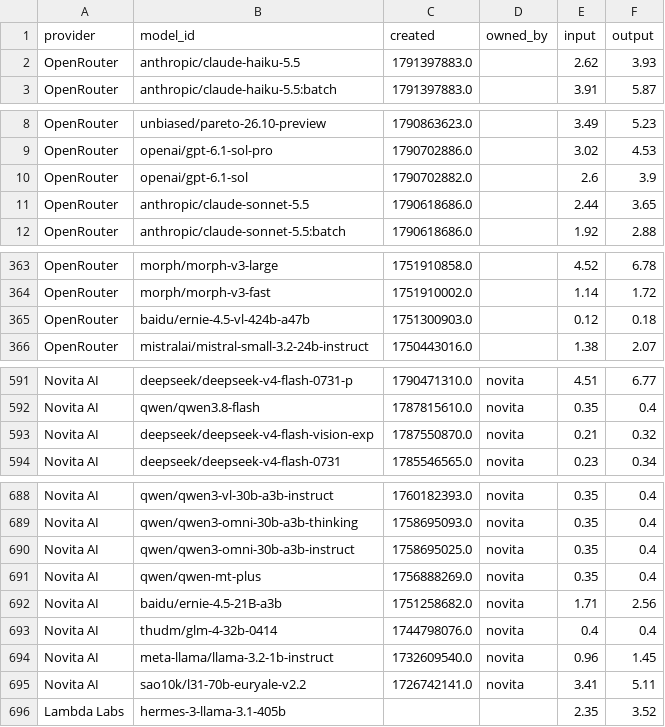
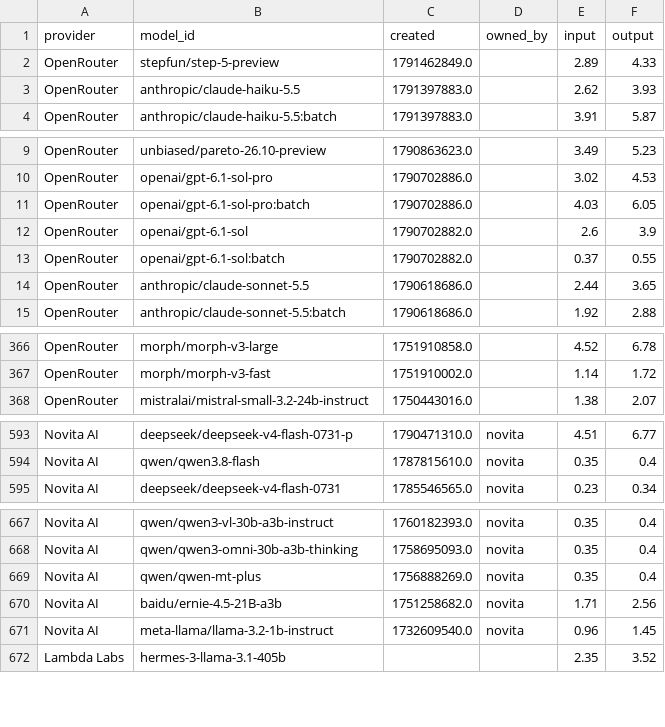
Before and after one commit to Ajithkelangath/ModelRadar-AI, a CSV file: data/provider_catalog.csv, drawn as a sheet; only a part is shown, gaps mark what is left out; the diff covers the shown part only.

```diff
--- a/data/provider_catalog.csv
+++ b/data/provider_catalog.csv
@@ -1,2 +1,3 @@
 provider,model_id,created,owned_by,input,output
+OpenRouter,stepfun/step-5-preview,1791462849.0,,2.89,4.33
 OpenRouter,anthropic/claude-haiku-5.5,1791397883.0,,2.62,3.93
@@ -9,3 +10,5 @@ OpenRouter,unbiased/pareto-26.10-preview,1790863623.0,,3.49,5.23
 OpenRouter,openai/gpt-6.1-sol-pro,1790702886.0,,3.02,4.53
+OpenRouter,openai/gpt-6.1-sol-pro:batch,1790702886.0,,4.03,6.05
 OpenRouter,openai/gpt-6.1-sol,1790702882.0,,2.6,3.9
+OpenRouter,openai/gpt-6.1-sol:batch,1790702882.0,,0.37,0.55
 OpenRouter,anthropic/claude-sonnet-5.5,1790618686.0,,2.44,3.65
@@ -364,3 +367,2 @@ OpenRouter,morph/morph-v3-large,1751910858.0,,4.52,6.78
 OpenRouter,morph/morph-v3-fast,1751910002.0,,1.14,1.72
-OpenRouter,baidu/ernie-4.5-vl-424b-a47b,1751300903.0,,0.12,0.18
 OpenRouter,mistralai/mistral-small-3.2-24b-instruct,1750443016.0,,1.38,2.07
@@ -592,3 +594,2 @@ Novita AI,deepseek/deepseek-v4-flash-0731-p,1790471310.0,novita,4.51,6.77
 Novita AI,qwen/qwen3.8-flash,1787815610.0,novita,0.35,0.4
-Novita AI,deepseek/deepseek-v4-flash-vision-exp,1787550870.0,novita,0.21,0.32
 Novita AI,deepseek/deepseek-v4-flash-0731,1785546565.0,novita,0.23,0.34
@@ -689,8 +668,5 @@ Novita AI,qwen/qwen3-vl-30b-a3b-instruct,1760182393.0,novita,0.35,0.4
 Novita AI,qwen/qwen3-omni-30b-a3b-thinking,1758695093.0,novita,0.35,0.4
-Novita AI,qwen/qwen3-omni-30b-a3b-instruct,1758695025.0,novita,0.35,0.4
 Novita AI,qwen/qwen-mt-plus,1756888269.0,novita,0.35,0.4
 Novita AI,baidu/ernie-4.5-21B-a3b,1751258682.0,novita,1.71,2.56
-Novita AI,thudm/glm-4-32b-0414,1744798076.0,novita,0.4,0.4
 Novita AI,meta-llama/llama-3.2-1b-instruct,1732609540.0,novita,0.96,1.45
-Novita AI,sao10k/l31-70b-euryale-v2.2,1726742141.0,novita,3.41,5.11
 Lambda Labs,hermes-3-llama-3.1-405b,,,2.35,3.52
```
Also changed, not shown: 22 removed rows and 3 edited cells elsewhere in this file, data/benchmark_results.csv, data/model_rankings.csv, 1 other file.
